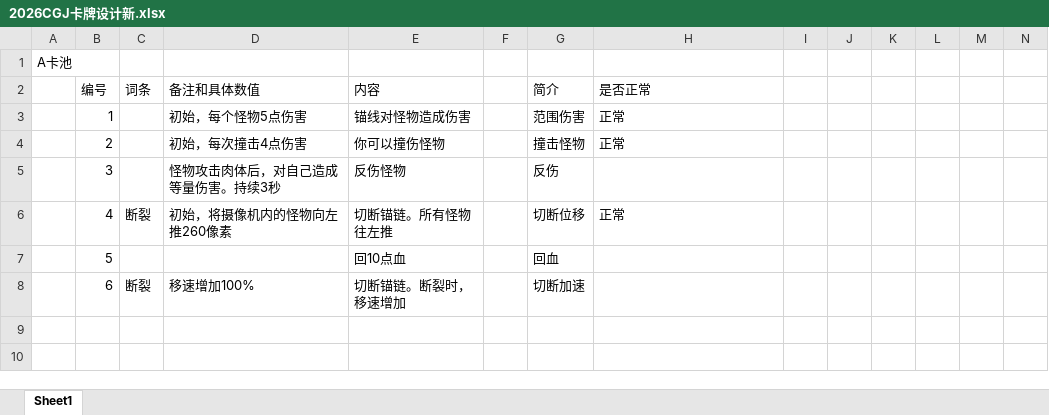
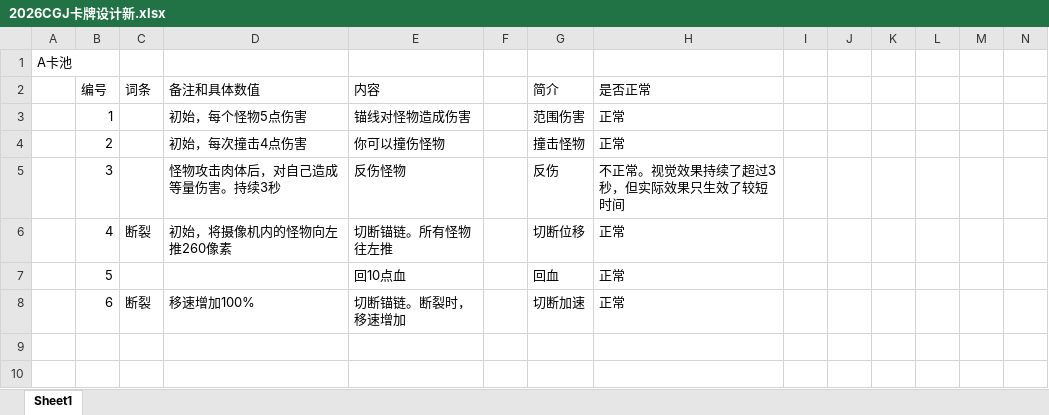
Before and after one commit to Jiufoduck/2026CGJ, an Excel workbook: doc/2026CGJ卡牌设计新.xlsx, sheet Sheet1, drawn as a sheet; only a part is shown; values as stored, in another font and other column widths than the file's, no borders; the diff names each change by its address in the sheet, - before the commit and + after, or states it on an @@ line.

Commit message:
Update 2026CGJ卡牌设计新.xlsx

```diff
--- a/doc/2026CGJ卡牌设计新.xlsx (sheet Sheet1)
+++ b/doc/2026CGJ卡牌设计新.xlsx (sheet Sheet1)
-H5 (是否正常): (empty)
+H5 (是否正常): 不正常。视觉效果持续了超过3秒，但实际效果只生效了较短时间
-H7:H8 (是否正常): (empty)
+H7:H8 (是否正常): 正常
```
